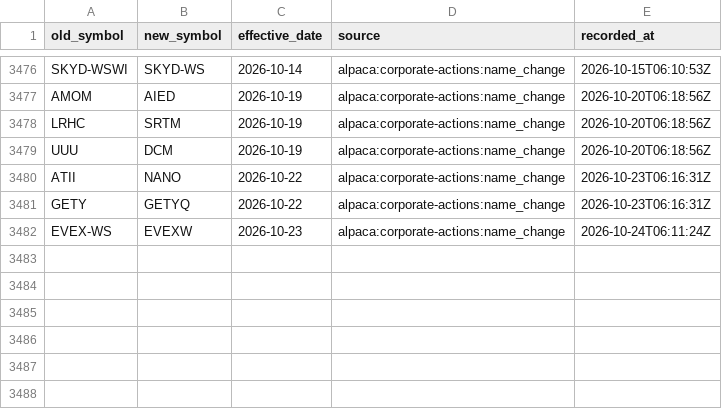
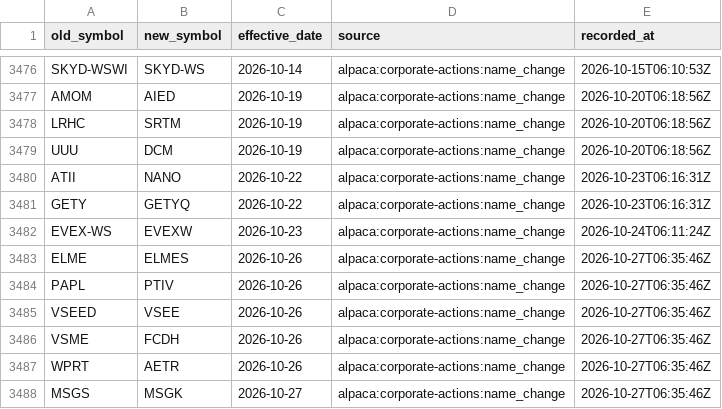
Before and after one commit to Shazil10/alpaca-paper-trader, a CSV file: data/universe/symbol_aliases.csv, drawn as a sheet; only a part is shown, gaps mark what is left out; the diff names each change by its address in the sheet, - before the commit and + after, or states it on an @@ line.

```diff
--- a/data/universe/symbol_aliases.csv
+++ b/data/universe/symbol_aliases.csv
+row 3483: ELME | ELMES | 2026-10-26 | alpaca:corporate-actions:name_change | 2026-10-27T06:35:46Z
+row 3484: PAPL | PTIV | 2026-10-26 | alpaca:corporate-actions:name_change | 2026-10-27T06:35:46Z
+row 3485: VSEED | VSEE | 2026-10-26 | alpaca:corporate-actions:name_change | 2026-10-27T06:35:46Z
+row 3486: VSME | FCDH | 2026-10-26 | alpaca:corporate-actions:name_change | 2026-10-27T06:35:46Z
+row 3487: WPRT | AETR | 2026-10-26 | alpaca:corporate-actions:name_change | 2026-10-27T06:35:46Z
+row 3488: MSGS | MSGK | 2026-10-27 | alpaca:corporate-actions:name_change | 2026-10-27T06:35:46Z
```
Also changed, not shown: data/universe/current_membership.csv, data/universe/master_tickers.csv, 7 other files.
